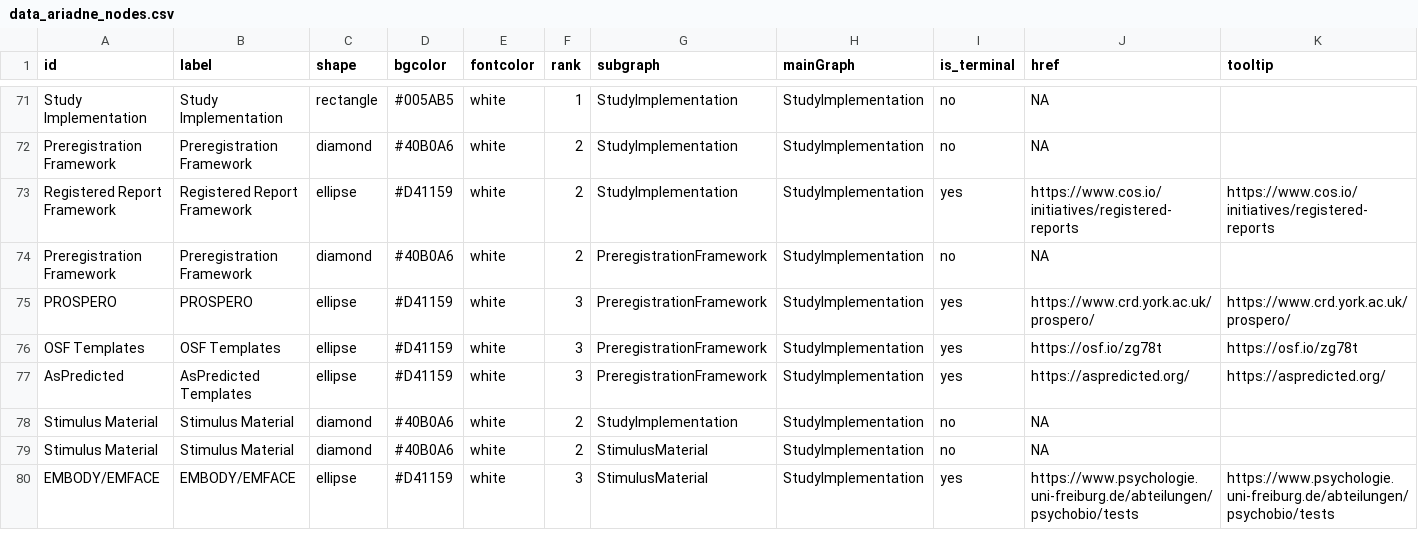
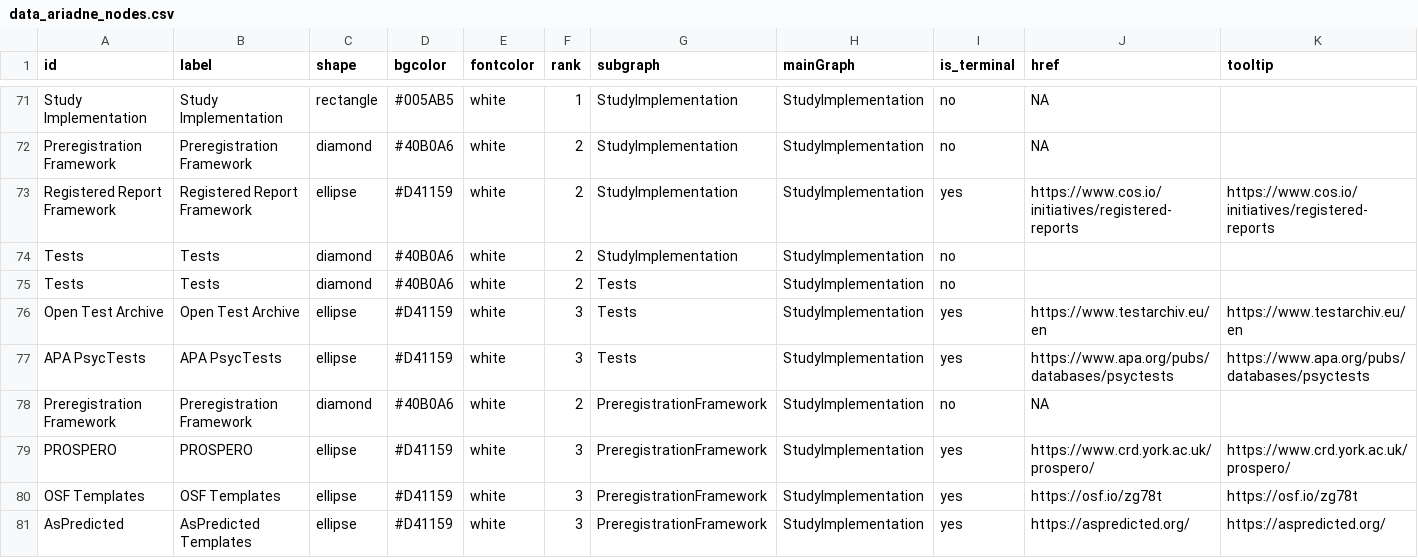
Before and after one commit to IGOR-bioDGPs/ARIADNE, a CSV file: ariadne/data/data_ariadne_nodes.csv, drawn as a sheet; only a part is shown, gaps mark what is left out; the shorter side is filled out with more unchanged rows; rows hold the shown columns only; the diff covers the shown part only; the diff names each change by its address in the sheet, - before the commit and + after, or states it on an @@ line.

Commit message:
Updates on database

```diff
--- a/ariadne/data/data_ariadne_nodes.csv
+++ b/ariadne/data/data_ariadne_nodes.csv
+row 74: Tests | Tests | diamond | #40B0A6 | white | 2 | StudyImplementation | StudyImplementation | no
+row 75: Tests | Tests | diamond | #40B0A6 | white | 2 | Tests | StudyImplementation | no
+row 76: Open Test Archive | Open Test Archive | ellipse | #D41159 | white | 3 | Tests | StudyImplementation | yes | https://www.testarchiv.eu/en | https://www.testarchiv.eu/en
+row 77: APA PsycTests | APA PsycTests | ellipse | #D41159 | white | 3 | Tests | StudyImplementation | yes | https://www.apa.org/pubs/databases/psyctests | https://www.apa.org/pubs/databases/psyctests
```
Also changed, not shown: 2 added rows elsewhere in this file, ariadne/data/data_ariadne_edges.csv.
